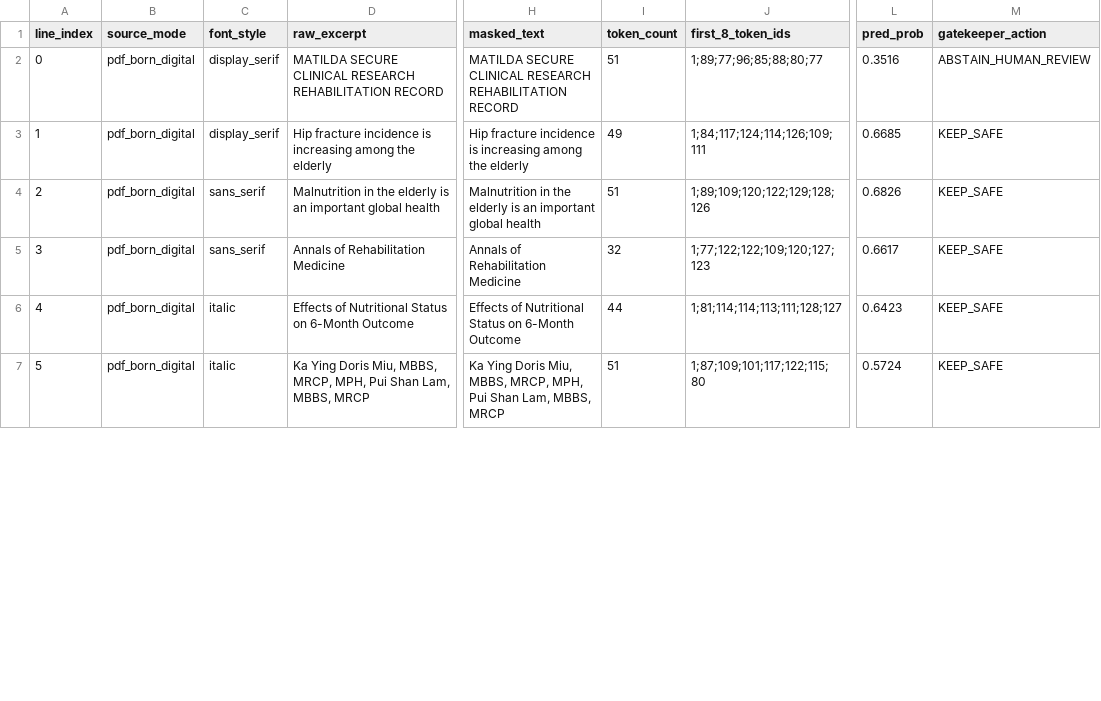
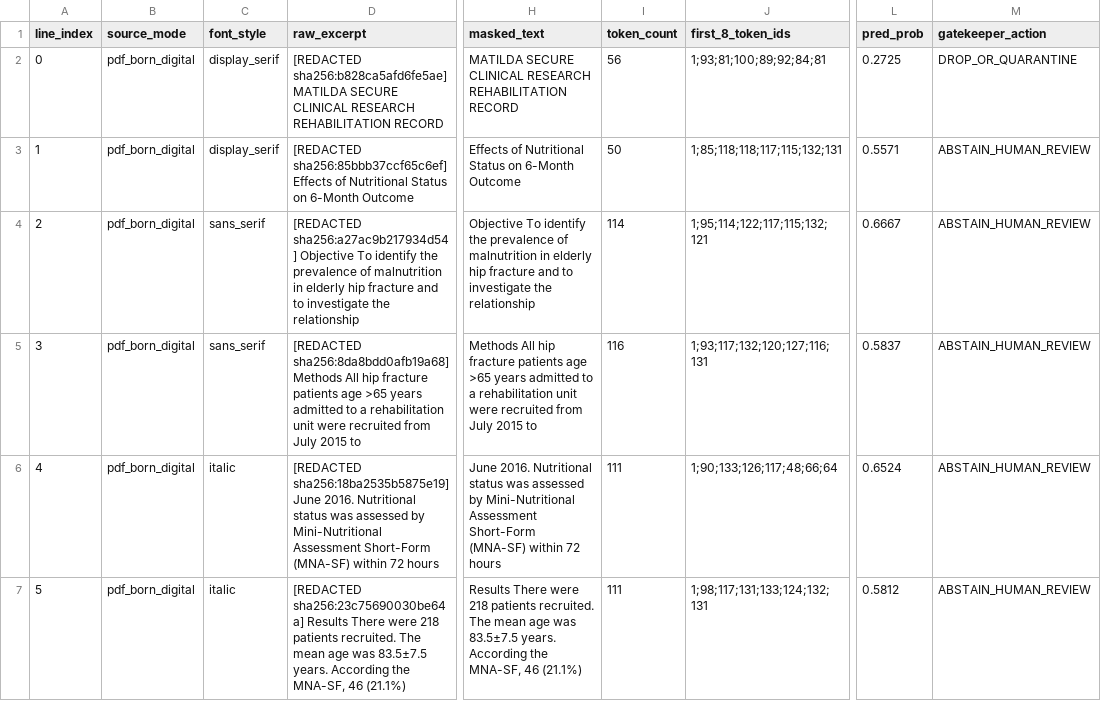
Before and after one commit to gegearsyah/verisieve, a CSV file: results/pipeline-pdf-born-digital.csv, drawn as a sheet; only a part is shown, gaps mark what is left out; the diff covers the shown part only; the diff names each change by its address in the sheet, - before the commit and + after, or states it on an @@ line.

```diff
--- a/results/pipeline-pdf-born-digital.csv
+++ b/results/pipeline-pdf-born-digital.csv
-D2 (raw_excerpt): MATILDA SECURE…
+D2 (raw_excerpt): [REDACTED sha256:b828ca5afd6fe5ae] MATILDA SECURE…
-I2 (token_count): 51
+I2 (token_count): 56
-J2 (first_8_token_ids): 1;89;77;96;85;88;80;77
+J2 (first_8_token_ids): 1;93;81;100;89;92;84;81
-L2 (pred_prob): 0.3516
+L2 (pred_prob): 0.2725
-M2 (gatekeeper_action): ABSTAIN_HUMAN_REVIEW
+M2 (gatekeeper_action): DROP_OR_QUARANTINE
-D3 (raw_excerpt): Hip fracture incidence is increasing among the elderly
+D3 (raw_excerpt): [REDACTED sha256:85bbb37ccf65c6ef] Effects of Nutritional Status on 6-Month Outcome
-H3 (masked_text): Hip fracture incidence is increasing among the elderly
+H3 (masked_text): Effects of Nutritional Status on 6-Month Outcome
-I3 (token_count): 49
+I3 (token_count): 50
-J3 (first_8_token_ids): 1;84;117;124;114;126;109;111
+J3 (first_8_token_ids): 1;85;118;118;117;115;132;131
-L3 (pred_prob): 0.6685
+L3 (pred_prob): 0.5571
-M3:M7 (gatekeeper_action): KEEP_SAFE
+M3:M7 (gatekeeper_action): ABSTAIN_HUMAN_REVIEW
-D4 (raw_excerpt): Malnutrition in the elderly is an important global health
+D4 (raw_excerpt): [REDACTED sha256:a27ac9b217934d54] Objective To identify the prevalence of malnutrition in elderly hip fracture and to investigate the relationship
-H4 (masked_text): Malnutrition in the elderly is an important global health
+H4 (masked_text): Objective To identify the prevalence of malnutrition in elderly hip fracture and to investigate the relationship
-I4 (token_count): 51
+I4 (token_count): 114
-J4 (first_8_token_ids): 1;89;109;120;122;129;128;126
+J4 (first_8_token_ids): 1;95;114;122;117;115;132;121
-L4 (pred_prob): 0.6826
+L4 (pred_prob): 0.6667
-D5 (raw_excerpt): Annals of Rehabilitation Medicine
+D5 (raw_excerpt): [REDACTED sha256:8da8bdd0afb19a68] Methods All hip fracture patients age >65 years admitted to a rehabilitation unit were recruited from July 2015 to
-H5 (masked_text): Annals of Rehabilitation Medicine
+H5 (masked_text): Methods All hip fracture patients age >65 years admitted to a rehabilitation unit were recruited from July 2015 to
-I5 (token_count): 32
+I5 (token_count): 116
-J5 (first_8_token_ids): 1;77;122;122;109;120;127;123
+J5 (first_8_token_ids): 1;93;117;132;120;127;116;131
-L5 (pred_prob): 0.6617
+L5 (pred_prob): 0.5837
-D6 (raw_excerpt): Effects of Nutritional Status on 6-Month Outcome
+D6 (raw_excerpt): [REDACTED sha256:18ba2535b5875e19] June 2016. Nutritional status was assessed by Mini-Nutritional Assessment Short-Form (MNA-SF) within 72 hours
-H6 (masked_text): Effects of Nutritional Status on 6-Month Outcome
+H6 (masked_text): June 2016. Nutritional status was assessed by Mini-Nutritional Assessment Short-Form (MNA-SF) within 72 hours
-I6 (token_count): 44
+I6 (token_count): 111
-J6 (first_8_token_ids): 1;81;114;114;113;111;128;127
+J6 (first_8_token_ids): 1;90;133;126;117;48;66;64
-L6 (pred_prob): 0.6423
+L6 (pred_prob): 0.6524
-D7 (raw_excerpt): Ka Ying Doris Miu, MBBS, MRCP, MPH, Pui Shan Lam, MBBS, MRCP
+D7 (raw_excerpt): [REDACTED sha256:23c75690030be64a] Results There were 218 patients recruited. The mean age was 83.5±7.5 years. According the MNA-SF, 46 (21.1%)
-H7 (masked_text): Ka Ying Doris Miu, MBBS, MRCP, MPH, Pui Shan Lam, MBBS, MRCP
+H7 (masked_text): Results There were 218 patients recruited. The mean age was 83.5±7.5 years. According the MNA-SF, 46 (21.1%)
-I7 (token_count): 51
+I7 (token_count): 111
-J7 (first_8_token_ids): 1;87;109;101;117;122;115;80
+J7 (first_8_token_ids): 1;98;117;131;133;124;132;131
-L7 (pred_prob): 0.5724
+L7 (pred_prob): 0.5812
```
Also changed, not shown: 64 edited cells elsewhere in this file, results/pipeline-bad-ocr-benchmark.csv, results/pipeline-image-ocr.csv, 41 other files.
